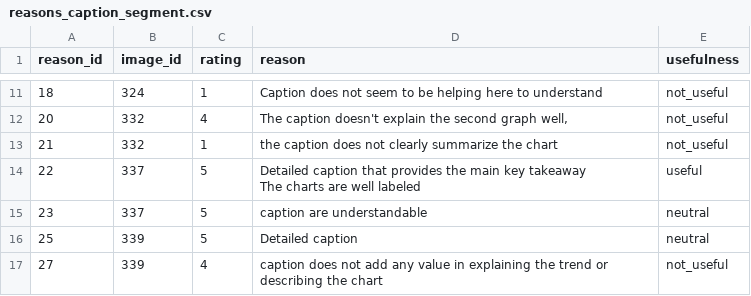
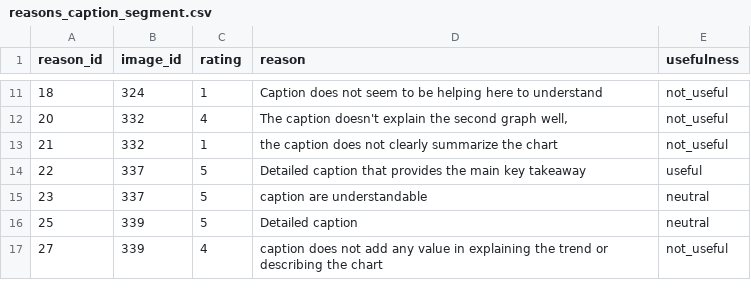
Before and after one commit to njitvis/multimodal_interpretation, a CSV file: analysis_pipeline/qualitative_analysis/data/reasons_caption_segment.csv, drawn as a sheet; only a part is shown, gaps mark what is left out.

```diff
--- a/analysis_pipeline/qualitative_analysis/data/reasons_caption_segment.csv
+++ b/analysis_pipeline/qualitative_analysis/data/reasons_caption_segment.csv
@@ -13,4 +13,3 @@ reason_id,image_id,rating,reason,usefulness
 21,332,1,the caption does not clearly summarize the chart,not_useful
-22,337,5,"Detailed caption that provides the main key takeaway
-The charts are well labeled",useful
+22,337,5,"Detailed caption that provides the main key takeaway",useful
 23,337,5,caption are understandable,neutral
```
Also changed, not shown: analysis_pipeline/qualitative_analysis/data/reasons_chart_segment.csv.
